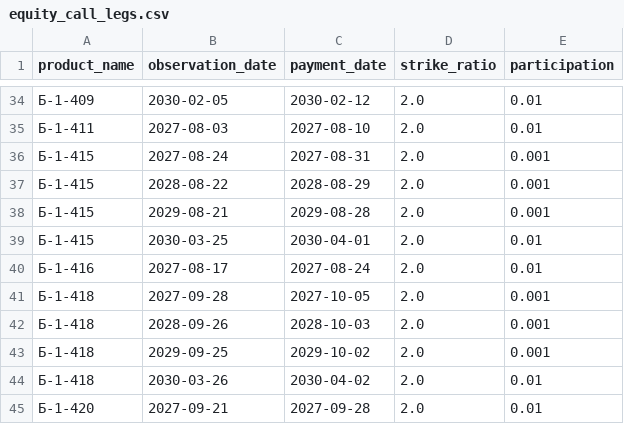
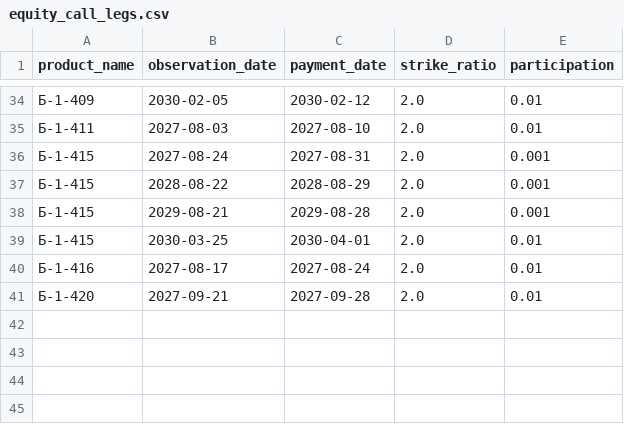
Before and after one commit to poisson-process/structured-notes-vtb-catalog, a CSV file: equity_call_legs.csv, drawn as a sheet; only a part is shown, gaps mark what is left out; the diff names each change by its address in the sheet, - before the commit and + after, or states it on an @@ line.

Commit message:
Catalog v3: include official initial equity prices

```diff
--- a/equity_call_legs.csv
+++ b/equity_call_legs.csv
-row 41: Б-1-418 | 2027-09-28 | 2027-10-05 | 2.0 | 0.001
-row 42: Б-1-418 | 2028-09-26 | 2028-10-03 | 2.0 | 0.001
-row 43: Б-1-418 | 2029-09-25 | 2029-10-02 | 2.0 | 0.001
-row 44: Б-1-418 | 2030-03-26 | 2030-04-02 | 2.0 | 0.01
```
Also changed, not shown: equity_products.csv, 1 other file.
